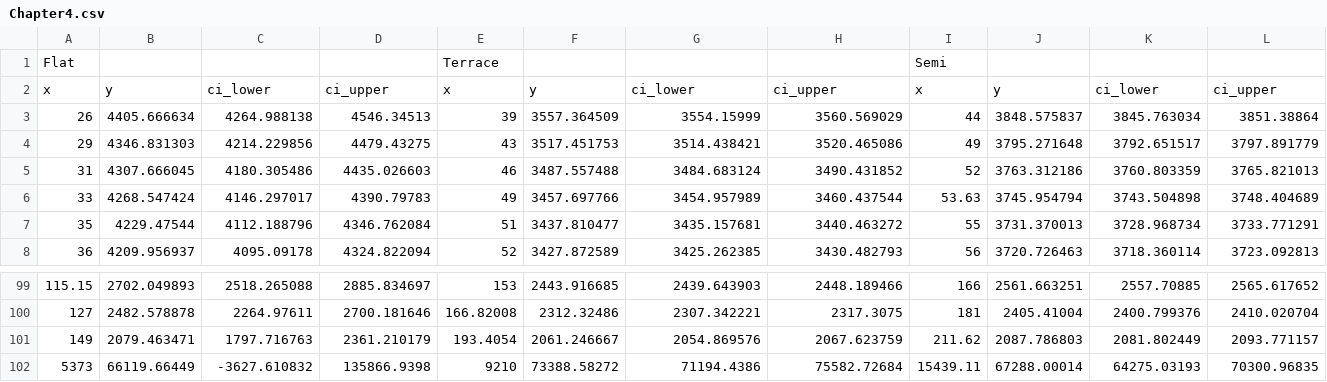
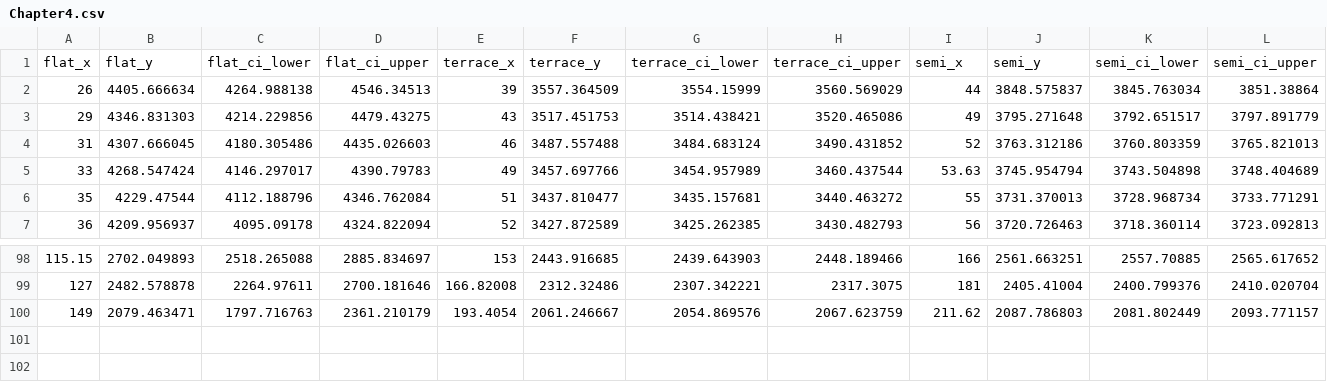
Before and after one commit to EightArmsWebmaster/HousingGraphData, a CSV file: Chapter4.csv, drawn as a sheet; only a part is shown, gaps mark what is left out; removed rows and columns are numbered as before the commit, all else as after; rows hold the shown columns only; the diff names each change by its address in the sheet, - before the commit and + after, or states it on an @@ line.

Commit message:
Changed headings for this chapter

```diff
--- a/Chapter4.csv
+++ b/Chapter4.csv
-row 1: Flat |  |  |  | Terrace |  |  |  | Semi
-row 2: x | y | ci_lower | ci_upper | x | y | ci_lower | ci_upper | x | y | ci_lower | ci_upper
+row 1: flat_x | flat_y | flat_ci_lower | flat_ci_upper | terrace_x | terrace_y | terrace_ci_lower | terrace_ci_upper | semi_x | semi_y | semi_ci_lower | semi_ci_upper
-row 102: 5373 | 66119.66449 | -3627.610832 | 135866.9398 | 9210 | 73388.58272 | 71194.4386 | 75582.72684 | 15439.11 | 67288.00014 | 64275.03193 | 70300.96835
```
